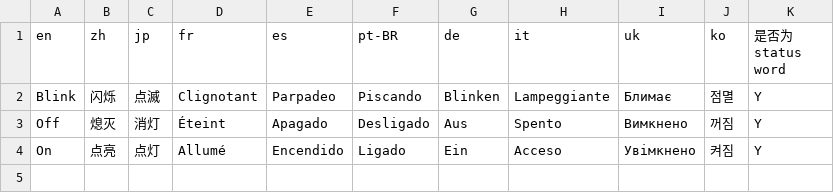
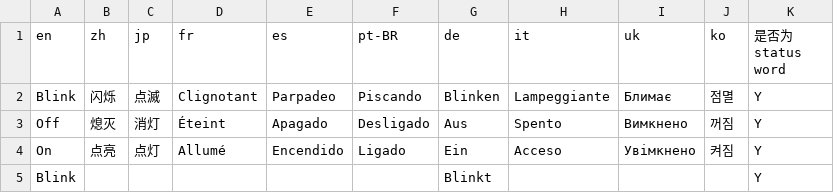
Before and after one commit to Bingboom/Hello-Docs, a CSV file: manual_sources/JE-1000H/EU/en/2.0/phase2/Status_Words.csv, drawn as a sheet.

```diff
--- a/manual_sources/JE-1000H/EU/en/2.0/phase2/Status_Words.csv
+++ b/manual_sources/JE-1000H/EU/en/2.0/phase2/Status_Words.csv
@@ -4 +4,2 @@ Off,熄灭,消灯,Éteint,Apagado,Desligado,Aus,Spento,Вимкнено,꺼짐,Y
 On,点亮,点灯,Allumé,Encendido,Ligado,Ein,Acceso,Увімкнено,켜짐,Y
+Blink,,,,,,Blinkt,,,,Y
```
Also changed, not shown: manual_sources/JE-1000H/EU/en/2.0/phase2/lcd_icons_blocks.csv, 39 other files.
